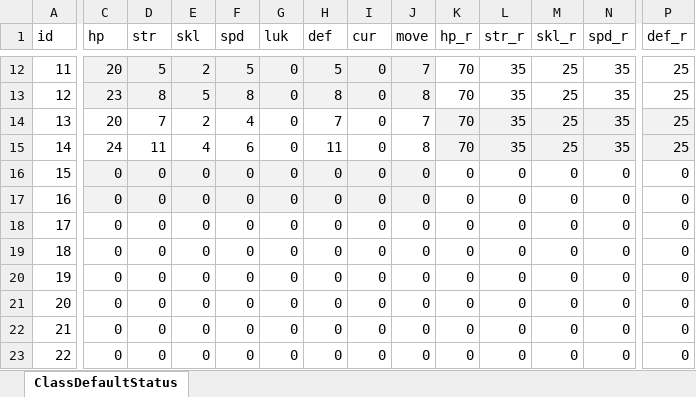
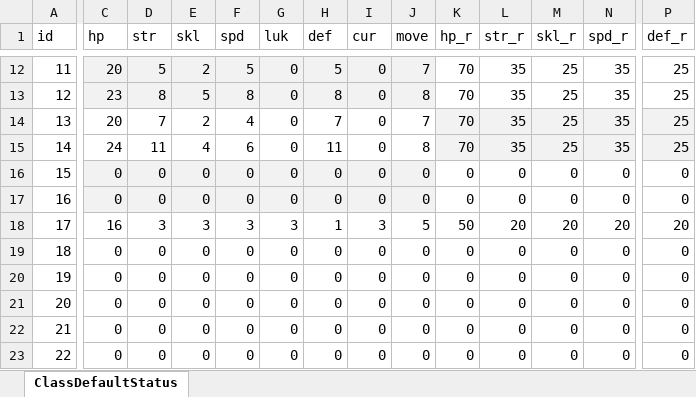
Before and after one commit to TaigaMizunuma/FreewheelExciter, an Excel workbook: Assets/Resources/Data/ClassDefaultStatus.xlsx, sheet ClassDefaultStatus, drawn as a sheet; only a part is shown, gaps mark what is left out; values as stored, in another font and other column widths than the file's, no borders; the diff covers the shown part only; the diff names each change by its address in the sheet, - before the commit and + after, or states it on an @@ line.

```diff
--- a/Assets/Resources/Data/ClassDefaultStatus.xlsx (sheet ClassDefaultStatus)
+++ b/Assets/Resources/Data/ClassDefaultStatus.xlsx (sheet ClassDefaultStatus)
-C18 (hp): 0
+C18 (hp): 16
-D18 (str): 0
+D18 (str): 3
-E18 (skl): 0
+E18 (skl): 3
-F18 (spd): 0
+F18 (spd): 3
-G18 (luk): 0
+G18 (luk): 3
-H18 (def): 0
+H18 (def): 1
-I18 (cur): 0
+I18 (cur): 3
-J18 (move): 0
+J18 (move): 5
-K18 (hp_r): 0
+K18 (hp_r): 50
-L18 (str_r): 0
+L18 (str_r): 20
-M18 (skl_r): 0
+M18 (skl_r): 20
-N18 (spd_r): 0
+N18 (spd_r): 20
-P18 (def_r): 0
+P18 (def_r): 20
```
Also changed, not shown: 1 edited cell elsewhere in this sheet, 2 other files.
